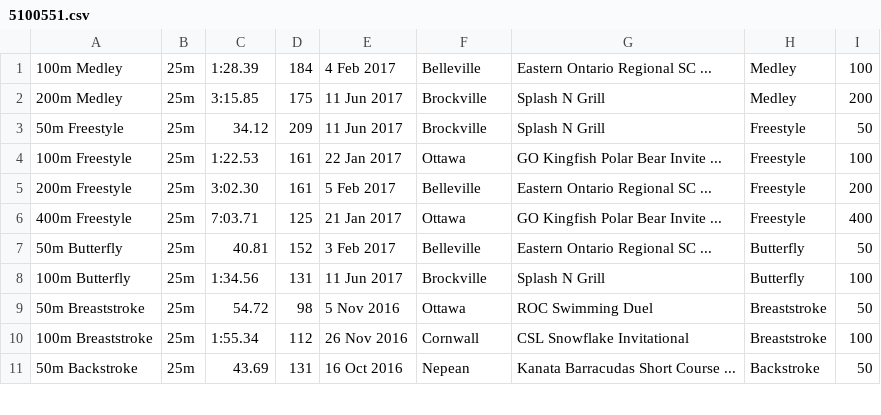
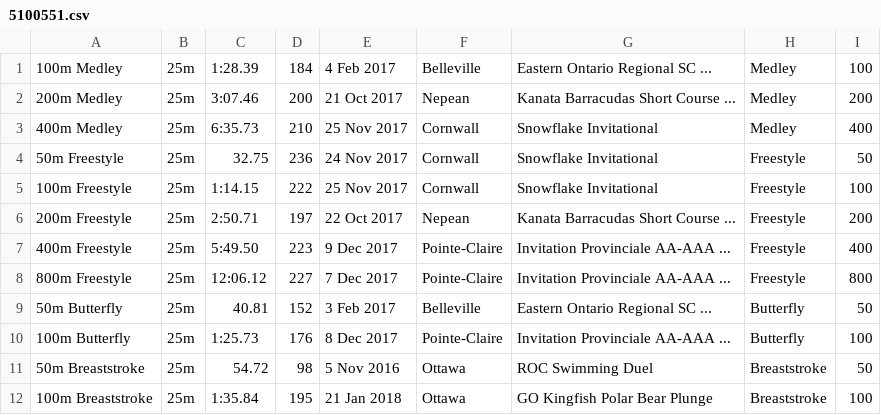
Before and after one commit to Subject2Risk/swim-report, a CSV file: swim-data/5100551.csv, drawn as a sheet; only a part is shown; the diff covers the shown part only.

Commit message:
Go Polar Plunge and new shell script.

```diff
--- a/swim-data/5100551.csv
+++ b/swim-data/5100551.csv
@@ -1,11 +1,12 @@
 100m Medley,25m,1:28.39,184,4 Feb 2017,Belleville,Eastern Ontario Regional SC ...,Medley,100
-200m Medley,25m,3:15.85,175,11 Jun 2017,Brockville,Splash N Grill,Medley,200
-50m Freestyle,25m,34.12,209,11 Jun 2017,Brockville,Splash N Grill,Freestyle,50
-100m Freestyle,25m,1:22.53,161,22 Jan 2017,Ottawa,GO Kingfish Polar Bear Invite ...,Freestyle,100
-200m Freestyle,25m,3:02.30,161,5 Feb 2017,Belleville,Eastern Ontario Regional SC ...,Freestyle,200
-400m Freestyle,25m,7:03.71,125,21 Jan 2017,Ottawa,GO Kingfish Polar Bear Invite ...,Freestyle,400
+200m Medley,25m,3:07.46,200,21 Oct 2017,Nepean,Kanata Barracudas Short Course ...,Medley,200
+400m Medley,25m,6:35.73,210,25 Nov 2017,Cornwall,Snowflake Invitational,Medley,400
+50m Freestyle,25m,32.75,236,24 Nov 2017,Cornwall,Snowflake Invitational,Freestyle,50
+100m Freestyle,25m,1:14.15,222,25 Nov 2017,Cornwall,Snowflake Invitational,Freestyle,100
+200m Freestyle,25m,2:50.71,197,22 Oct 2017,Nepean,Kanata Barracudas Short Course ...,Freestyle,200
+400m Freestyle,25m,5:49.50,223,9 Dec 2017,Pointe-Claire,Invitation Provinciale AA-AAA ...,Freestyle,400
+800m Freestyle,25m,12:06.12,227,7 Dec 2017,Pointe-Claire,Invitation Provinciale AA-AAA ...,Freestyle,800
 50m Butterfly,25m,40.81,152,3 Feb 2017,Belleville,Eastern Ontario Regional SC ...,Butterfly,50
-100m Butterfly,25m,1:34.56,131,11 Jun 2017,Brockville,Splash N Grill,Butterfly,100
+100m Butterfly,25m,1:25.73,176,8 Dec 2017,Pointe-Claire,Invitation Provinciale AA-AAA ...,Butterfly,100
 50m Breaststroke,25m,54.72,98,5 Nov 2016,Ottawa,ROC Swimming Duel,Breaststroke,50
-100m Breaststroke,25m,1:55.34,112,26 Nov 2016,Cornwall,CSL Snowflake Invitational,Breaststroke,100
-50m Backstroke,25m,43.69,131,16 Oct 2016,Nepean,Kanata Barracudas Short Course ...,Backstroke,50
+100m Breaststroke,25m,1:35.84,195,21 Jan 2018,Ottawa,GO Kingfish Polar Bear Plunge,Breaststroke,100
```
Also changed, not shown: 2 added rows and 10 edited cells elsewhere in this file, swim-data/4686926.csv, swim-data/4821913.csv, 20 other files.
